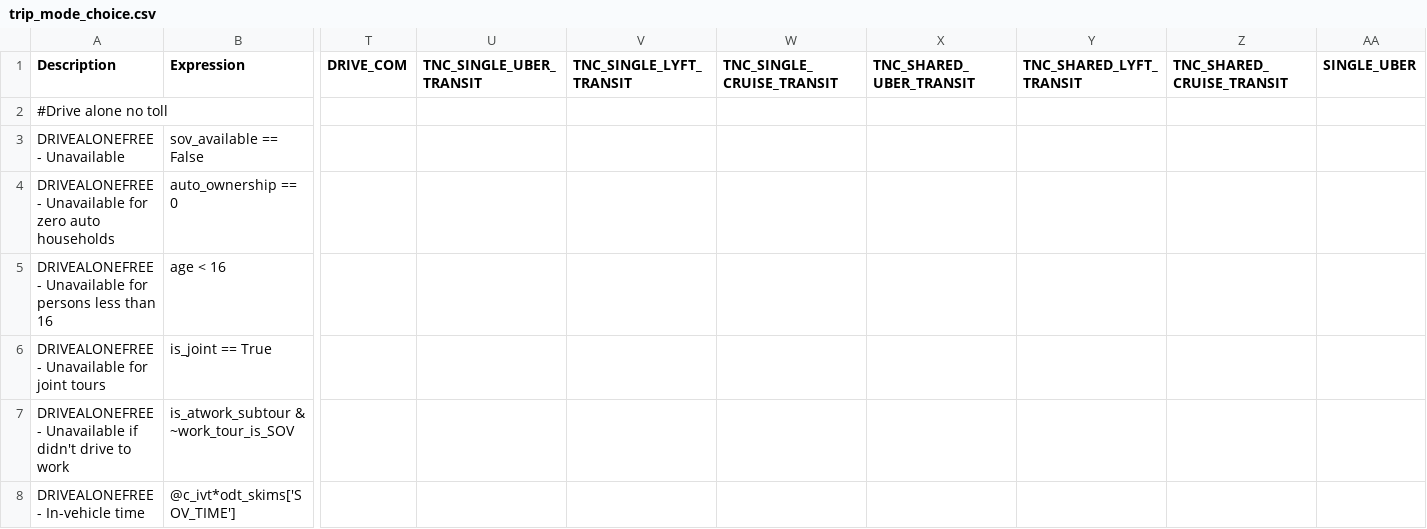
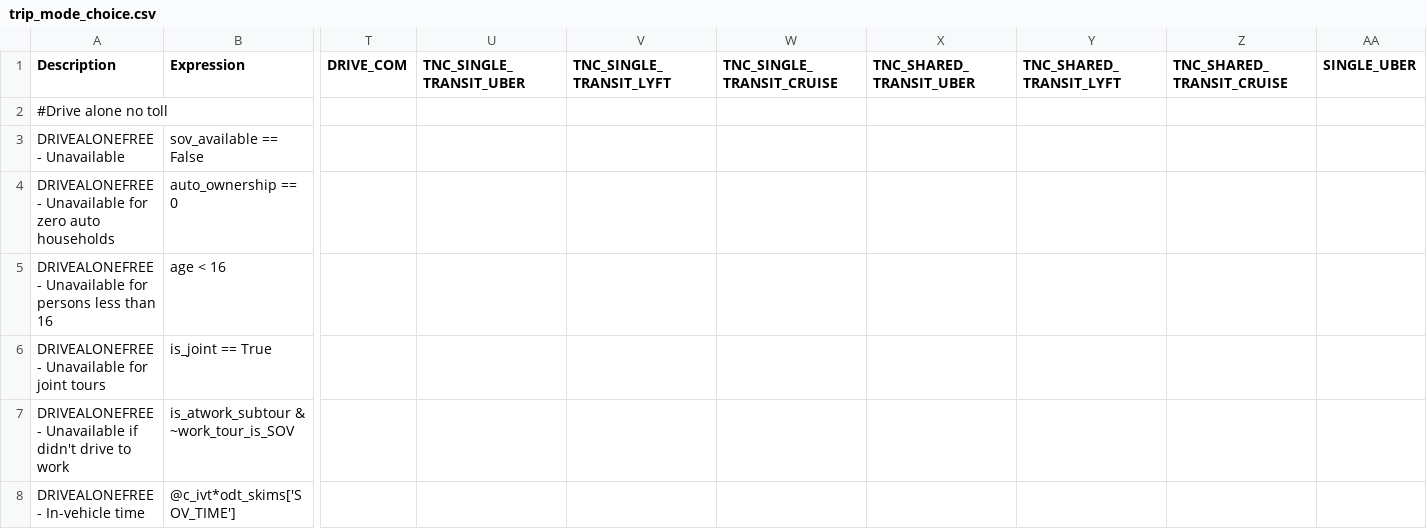
Before and after one commit to LBNL-UCB-STI/activitysim-configs-sfbay, a CSV file: configs/trip_mode_choice.csv, drawn as a sheet; only a part is shown, gaps mark what is left out; the diff names each change by its address in the sheet, - before the commit and + after, or states it on an @@ line.

```diff
--- a/configs/trip_mode_choice.csv
+++ b/configs/trip_mode_choice.csv
-U1: TNC_SINGLE_UBER_TRANSIT
+U1: TNC_SINGLE_TRANSIT_UBER
-V1: TNC_SINGLE_LYFT_TRANSIT
+V1: TNC_SINGLE_TRANSIT_LYFT
-W1: TNC_SINGLE_CRUISE_TRANSIT
+W1: TNC_SINGLE_TRANSIT_CRUISE
-X1: TNC_SHARED_UBER_TRANSIT
+X1: TNC_SHARED_TRANSIT_UBER
-Y1: TNC_SHARED_LYFT_TRANSIT
+Y1: TNC_SHARED_TRANSIT_LYFT
-Z1: TNC_SHARED_CRUISE_TRANSIT
+Z1: TNC_SHARED_TRANSIT_CRUISE
```
Also changed, not shown: configs/tour_mode_choice.csv, 2 other files.
